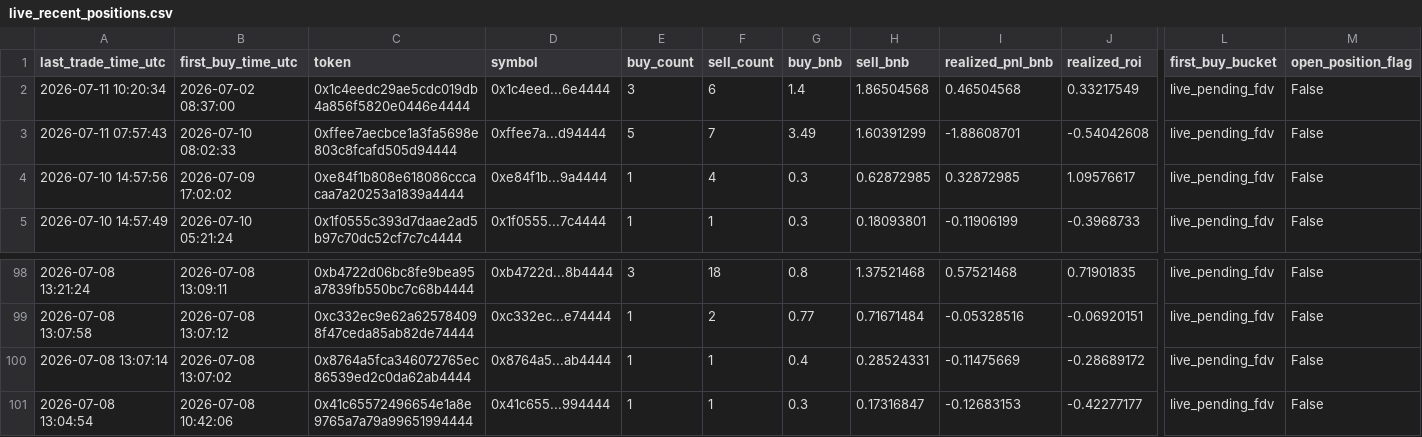
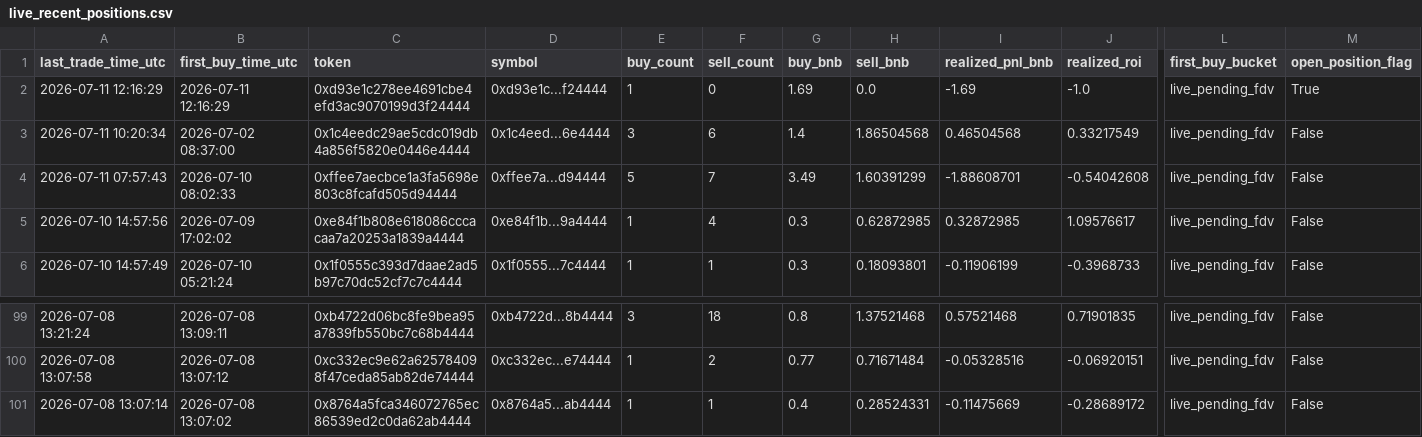
Before and after one commit to hahahakang/bsc-fourmeme-analysis-live, a CSV file: data/live_recent_positions.csv, drawn as a sheet; only a part is shown, gaps mark what is left out; removed rows and columns are numbered as before the commit, all else as after; rows hold the shown columns only; the diff names each change by its address in the sheet, - before the commit and + after, or states it on an @@ line.

```diff
--- a/data/live_recent_positions.csv
+++ b/data/live_recent_positions.csv
+row 2: 2026-07-11 12:16:29 | 2026-07-11 12:16:29 | 0xd93e1c278ee4691cbe4efd3ac9070199d3f24444 | 0xd93e1c...f24444 | 1 | 0 | 1.69 | 0.0 | -1.69 | -1.0 | live_pending_fdv | True
-row 101: 2026-07-08 13:04:54 | 2026-07-08 10:42:06 | 0x41c65572496654e1a8e9765a7a79a99651994444 | 0x41c655...994444 | 1 | 1 | 0.3 | 0.17316847 | -0.12683153 | -0.42277177 | live_pending_fdv | False
```
Also changed, not shown: data/live_events.csv, data/live_recent_buys.csv, 5 other files.
